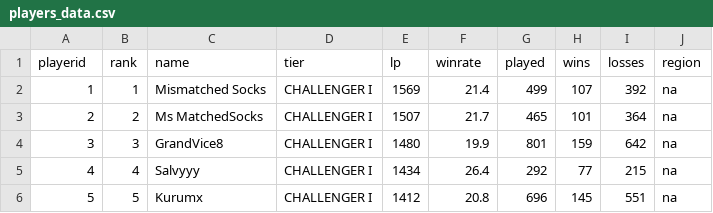
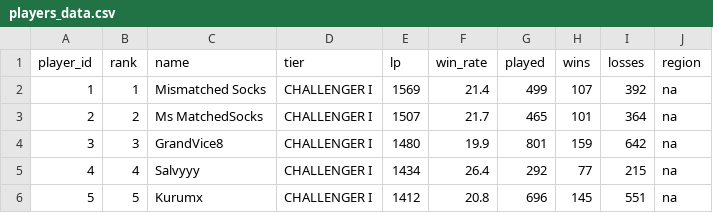
Before and after one commit to JaimieLovett/tft-challenger-analysis, a CSV file: data/interim/players_data.csv, drawn as a sheet; only a part is shown.

Commit message:
Format column heading data in Data_Prep notebook

```diff
--- a/data/interim/players_data.csv
+++ b/data/interim/players_data.csv
@@ -1,2 +1,2 @@
-playerid,rank,name,tier,lp,winrate,played,wins,losses,region
+player_id,rank,name,tier,lp,win_rate,played,wins,losses,region
 1,1,Mismatched Socks,CHALLENGER I,1569,21.4,499,107,392,na
```
Also changed, not shown: 1 other file.
